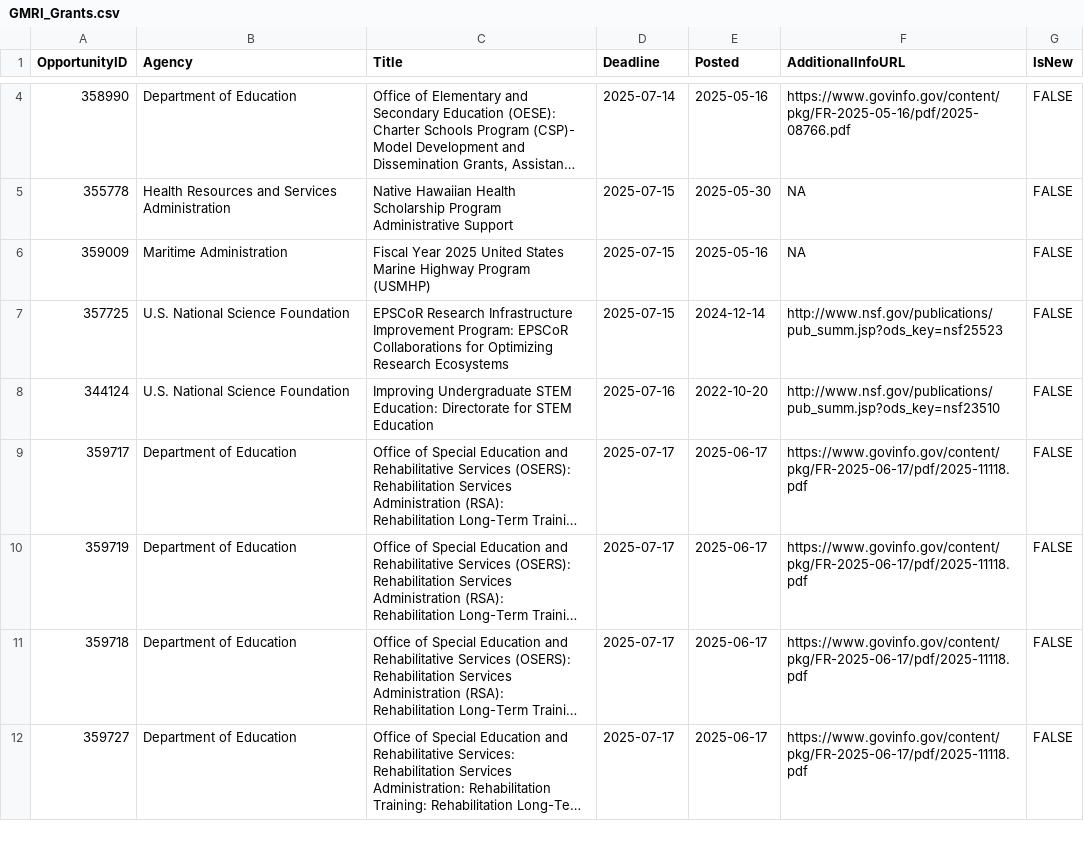
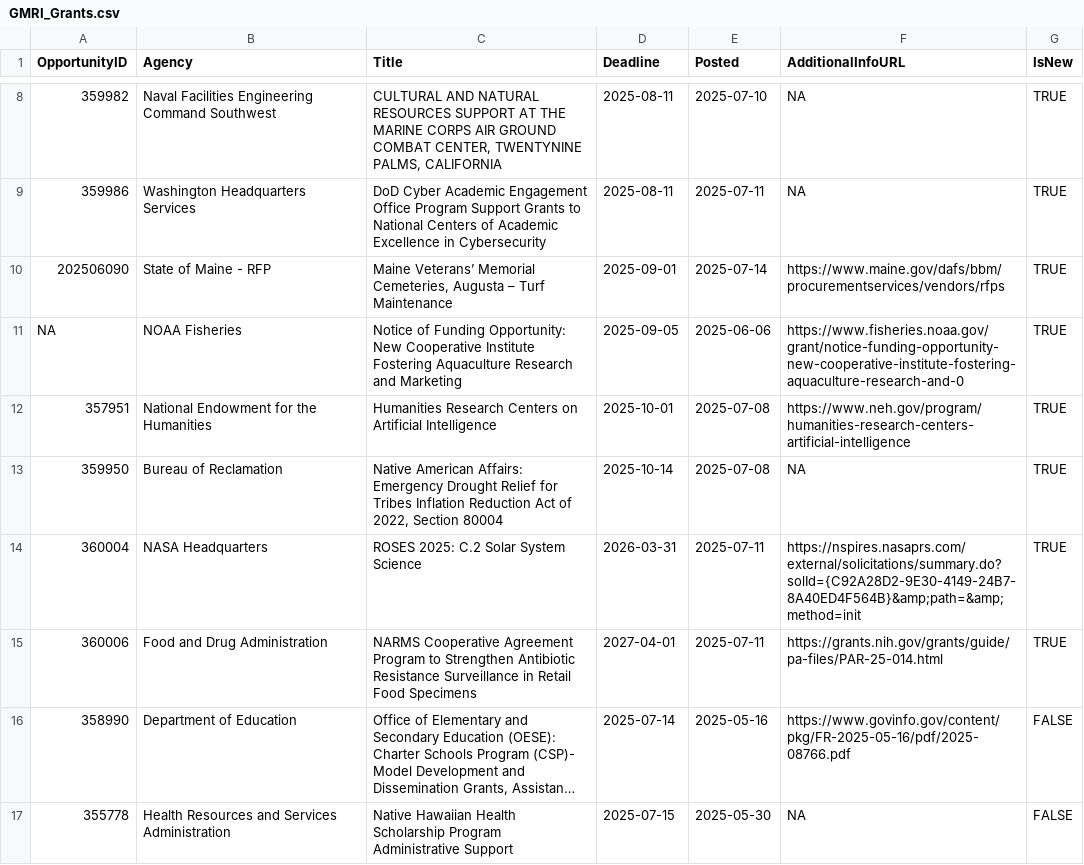
Before and after one commit to aallyn/Fed_Opportunities, a CSV file: GMRI_Grants.csv, drawn as a sheet; only a part is shown, gaps mark what is left out; the shorter side is filled out with more unchanged rows; long unchanged cells end in …; the diff covers the shown part only; the diff names each change by its address in the sheet, - before the commit and + after, or states it on an @@ line.

```diff
--- a/GMRI_Grants.csv
+++ b/GMRI_Grants.csv
+row 8: 359982 | Naval Facilities Engineering Command Southwest | CULTURAL AND NATURAL RESOURCES SUPPORT AT THE MARINE CORPS AIR GROUND COMBAT CENTER, TWENTYNINE PALMS, CALIFORNIA | 2025-08-11 | 2025-07-10 | NA | TRUE
+row 9: 359986 | Washington Headquarters Services | DoD Cyber Academic Engagement Office Program Support Grants to National Centers of Academic Excellence in Cybersecurity | 2025-08-11 | 2025-07-11 | NA | TRUE
+row 10: 202506090 | State of Maine - RFP | Maine Veterans’ Memorial Cemeteries, Augusta – Turf Maintenance | 2025-09-01 | 2025-07-14 | https://www.maine.gov/dafs/bbm/procurementservices/vendors/rfps | TRUE
+row 11: NA | NOAA Fisheries | Notice of Funding Opportunity: New Cooperative Institute Fostering Aquaculture Research and Marketing | 2025-09-05 | 2025-06-06 | https://www.fisheries.noaa.gov/grant/notice-funding-opportunity-new-cooperative-institute-fostering-aquaculture-research-and-0 | TRUE
+row 12: 357951 | National Endowment for the Humanities | Humanities Research Centers on Artificial Intelligence | 2025-10-01 | 2025-07-08 | https://www.neh.gov/program/humanities-research-centers-artificial-intelligence | TRUE
+row 13: 359950 | Bureau of Reclamation | Native American Affairs: Emergency Drought Relief for Tribes Inflation Reduction Act of 2022, Section 80004 | 2025-10-14 | 2025-07-08 | NA | TRUE
+row 14: 360004 | NASA Headquarters | ROSES 2025: C.2 Solar System Science | 2026-03-31 | 2025-07-11 | https://nspires.nasaprs.com/external/solicitations/summary.do?solId={C92A28D2-9E30-4149-24B7-8A40ED4F564B}&amp;path=&amp;method=init | TRUE
+row 15: 360006 | Food and Drug Administration | NARMS Cooperative Agreement Program to Strengthen Antibiotic Resistance Surveillance in Retail Food Specimens | 2027-04-01 | 2025-07-11 | https://grants.nih.gov/grants/guide/pa-files/PAR-25-014.html | TRUE
```
Also changed, not shown: 7 added rows and 3 removed rows elsewhere in this file, 1 other file.
